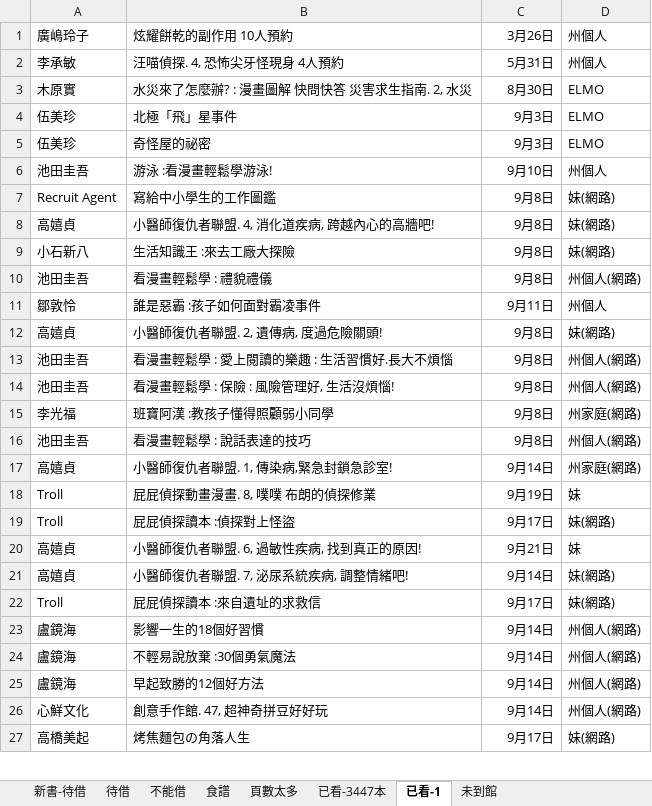
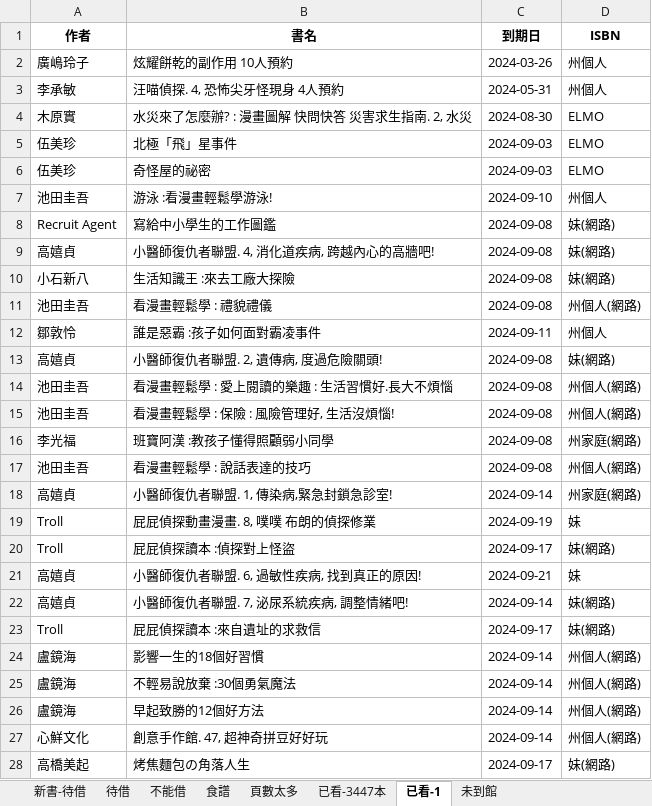
Before and after one commit to r381893/library-borrowing-manager, an Excel workbook: 圖書館借書清單.xlsx, sheet 已看-1, drawn as a sheet; only a part is shown; values as stored, in another font and other column widths than the file's, no borders; addresses are those after the commit; the diff covers the shown part only; the diff names each change by its address in the sheet, - before the commit and + after, or states it on an @@ line.

```diff
--- a/圖書館借書清單.xlsx (sheet 已看-1)
+++ b/圖書館借書清單.xlsx (sheet 已看-1)
+row 1: 作者 | 書名 | 到期日 | ISBN
-C2: 3月26日
+C2: 2024-03-26
-C3: 5月31日
+C3: 2024-05-31
-C4: 8月30日
+C4: 2024-08-30
-C5:C6: 9月3日
+C5:C6: 2024-09-03
-C7: 9月10日
+C7: 2024-09-10
-C8:C11: 9月8日
+C8:C11: 2024-09-08
-C12: 9月11日
+C12: 2024-09-11
-C13:C17: 9月8日
+C13:C17: 2024-09-08
-C18: 9月14日
+C18: 2024-09-14
-C19: 9月19日
+C19: 2024-09-19
-C20: 9月17日
+C20: 2024-09-17
-C21: 9月21日
+C21: 2024-09-21
-C22: 9月14日
+C22: 2024-09-14
-C23: 9月17日
+C23: 2024-09-17
-C24:C27: 9月14日
+C24:C27: 2024-09-14
-C28: 9月17日
+C28: 2024-09-17
```
Also changed, not shown: 1498 edited cells elsewhere in this sheet, sheet 待借, sheet 食譜, sheet 未到館, sheet 新書-待借, sheet 已看-3447本, sheet 不能借, 1 more sheet, formulas that keep their value, 12 other files.
